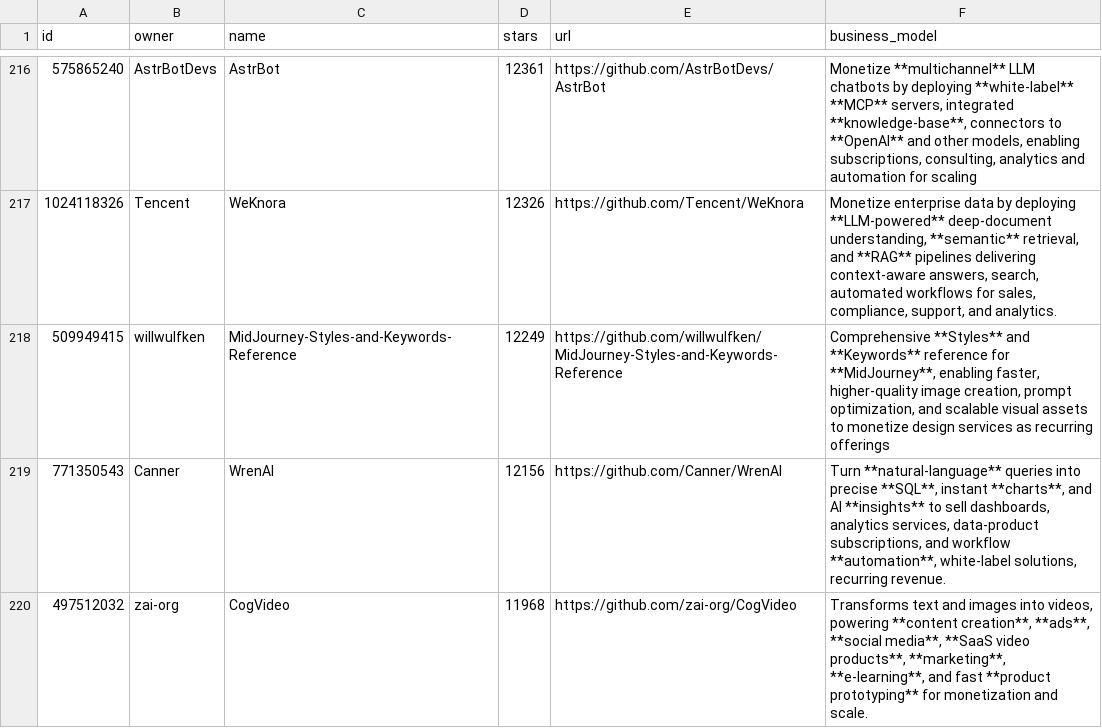
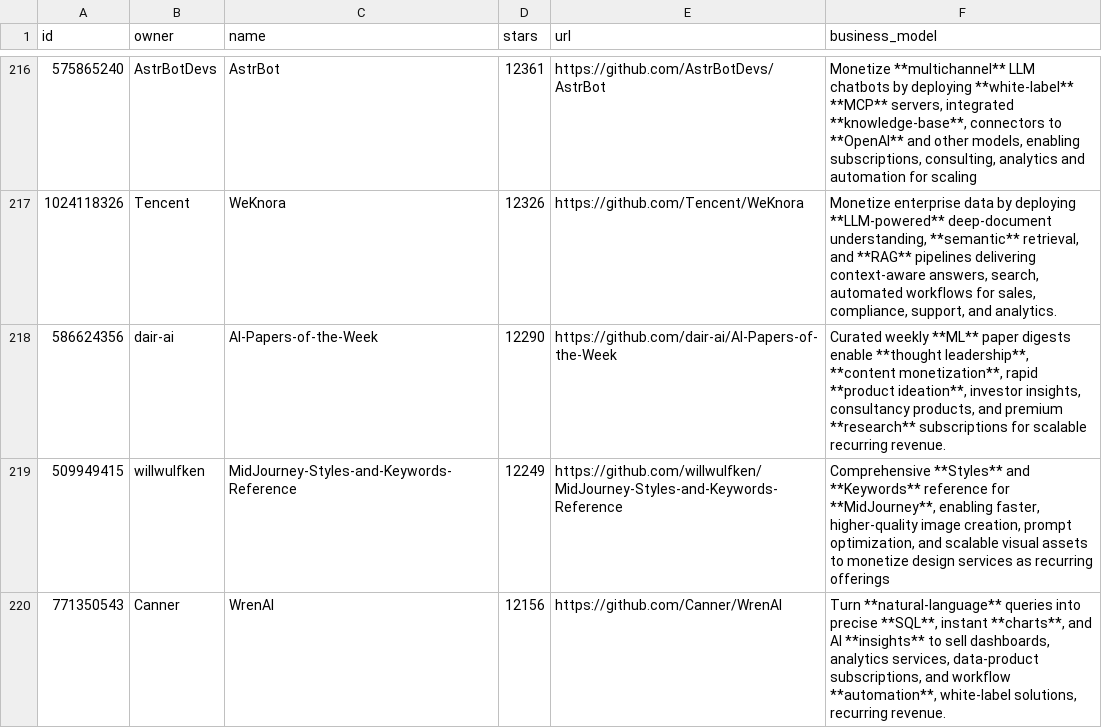
Before and after one commit to garylab/MakeMoneyWithAI, a CSV file: repos.csv, drawn as a sheet; only a part is shown, gaps mark what is left out; the shorter side is filled out with more unchanged rows.

```diff
--- a/repos.csv
+++ b/repos.csv
@@ -217,2 +217,3 @@ id,owner,name,stars,url,business_model
 1024118326,Tencent,WeKnora,12326,https://github.com/Tencent/WeKnora,"Monetize enterprise data by deploying **LLM-powered** deep-document understanding, **semantic** retrieval, and **RAG** pipelines delivering context-aware answers, search, automated workflows for sales, compliance, support, and analytics."
+586624356,dair-ai,AI-Papers-of-the-Week,12290,https://github.com/dair-ai/AI-Papers-of-the-Week,"Curated weekly **ML** paper digests enable **thought leadership**, **content monetization**, rapid **product ideation**, investor insights, consultancy products, and premium **research** subscriptions for scalable recurring revenue."
 509949415,willwulfken,MidJourney-Styles-and-Keywords-Reference,12249,https://github.com/willwulfken/MidJourney-Styles-and-Keywords-Reference,"Comprehensive **Styles** and **Keywords** reference for **MidJourney**, enabling faster, higher-quality image creation, prompt optimization, and scalable visual assets to monetize design services as recurring offerings"
```
Also changed, not shown: 1 other file.
